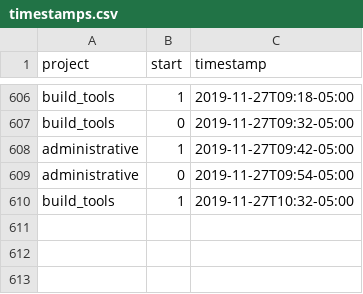
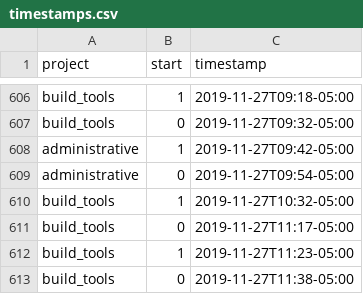
Before and after one commit to julianbarg/workhours, a CSV file: timestamps.csv, drawn as a sheet; only a part is shown, gaps mark what is left out; the diff names each change by its address in the sheet, - before the commit and + after, or states it on an @@ line.

Commit message:
auto-commit

```diff
--- a/timestamps.csv
+++ b/timestamps.csv
+row 611: build_tools | 0 | 2019-11-27T11:17-05:00
+row 612: build_tools | 1 | 2019-11-27T11:23-05:00
+row 613: build_tools | 0 | 2019-11-27T11:38-05:00
```
